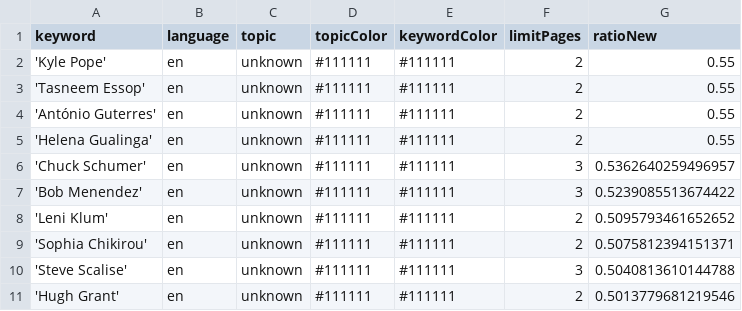
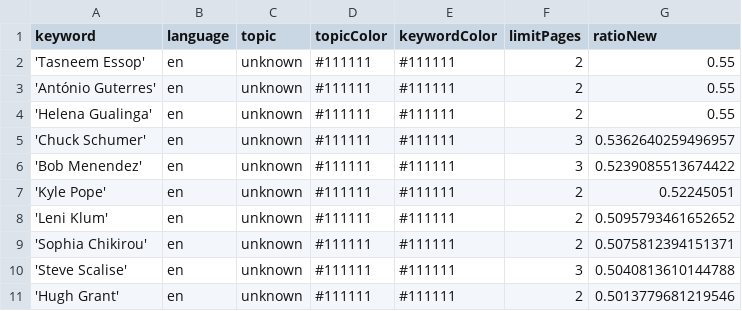
Before and after one commit to pg-ufr-news/personWhisperer, a CSV file: keywords.csv, drawn as a sheet; only a part is shown.

```diff
--- a/keywords.csv
+++ b/keywords.csv
@@ -1,3 +1,2 @@
 keyword,language,topic,topicColor,keywordColor,limitPages,ratioNew
-'Kyle Pope',en,unknown,#111111,#111111,2,0.55
 'Tasneem Essop',en,unknown,#111111,#111111,2,0.55
@@ -7,2 +6,3 @@ keyword,language,topic,topicColor,keywordColor,limitPages,ratioNew
 'Bob Menendez',en,unknown,#111111,#111111,3,0.5239085513674422
+'Kyle Pope',en,unknown,#111111,#111111,2,0.52245051
 'Leni Klum',en,unknown,#111111,#111111,2,0.5095793461652652
```
Also changed, not shown: csv/news_2023_09.csv, 1 other file.
